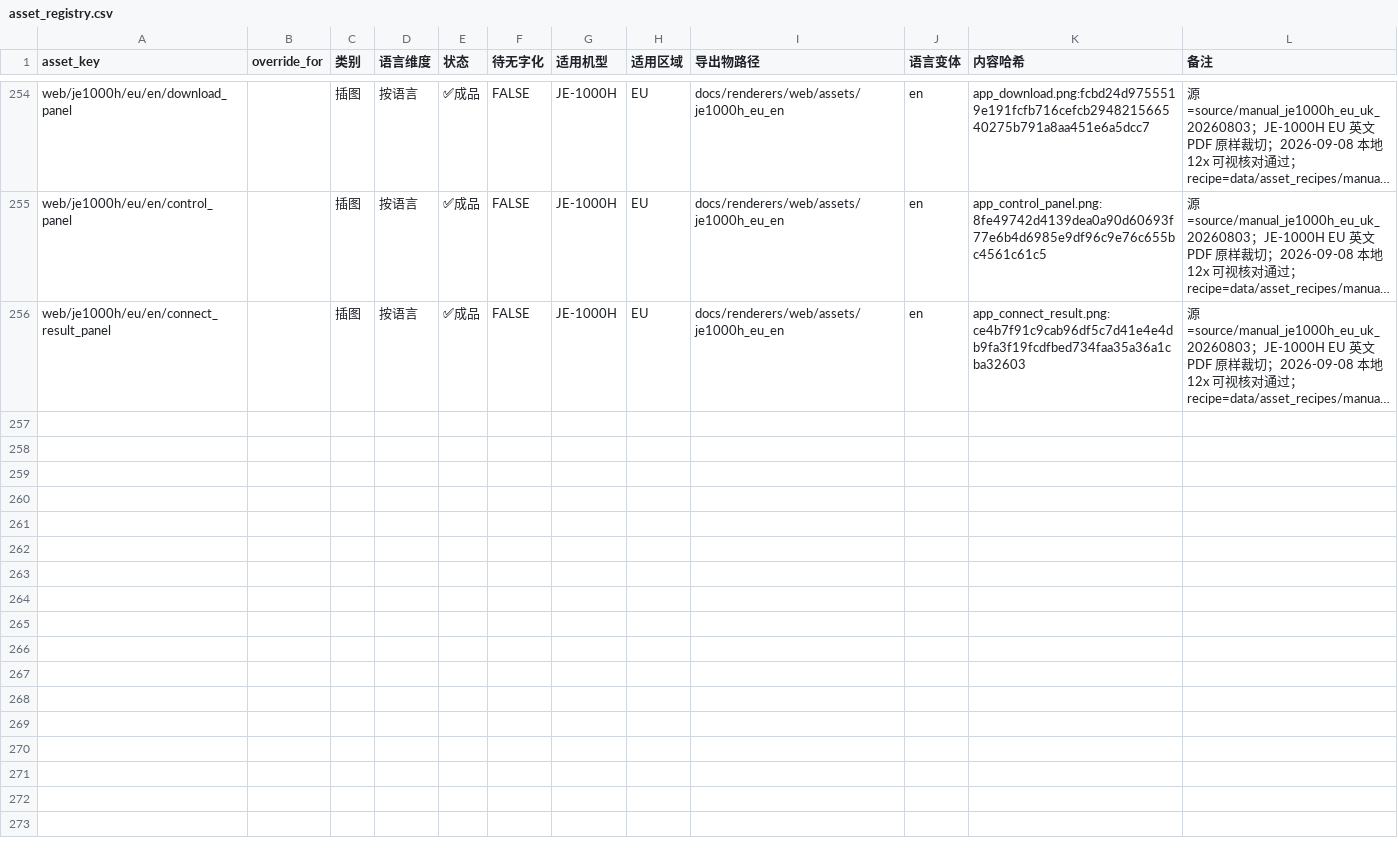
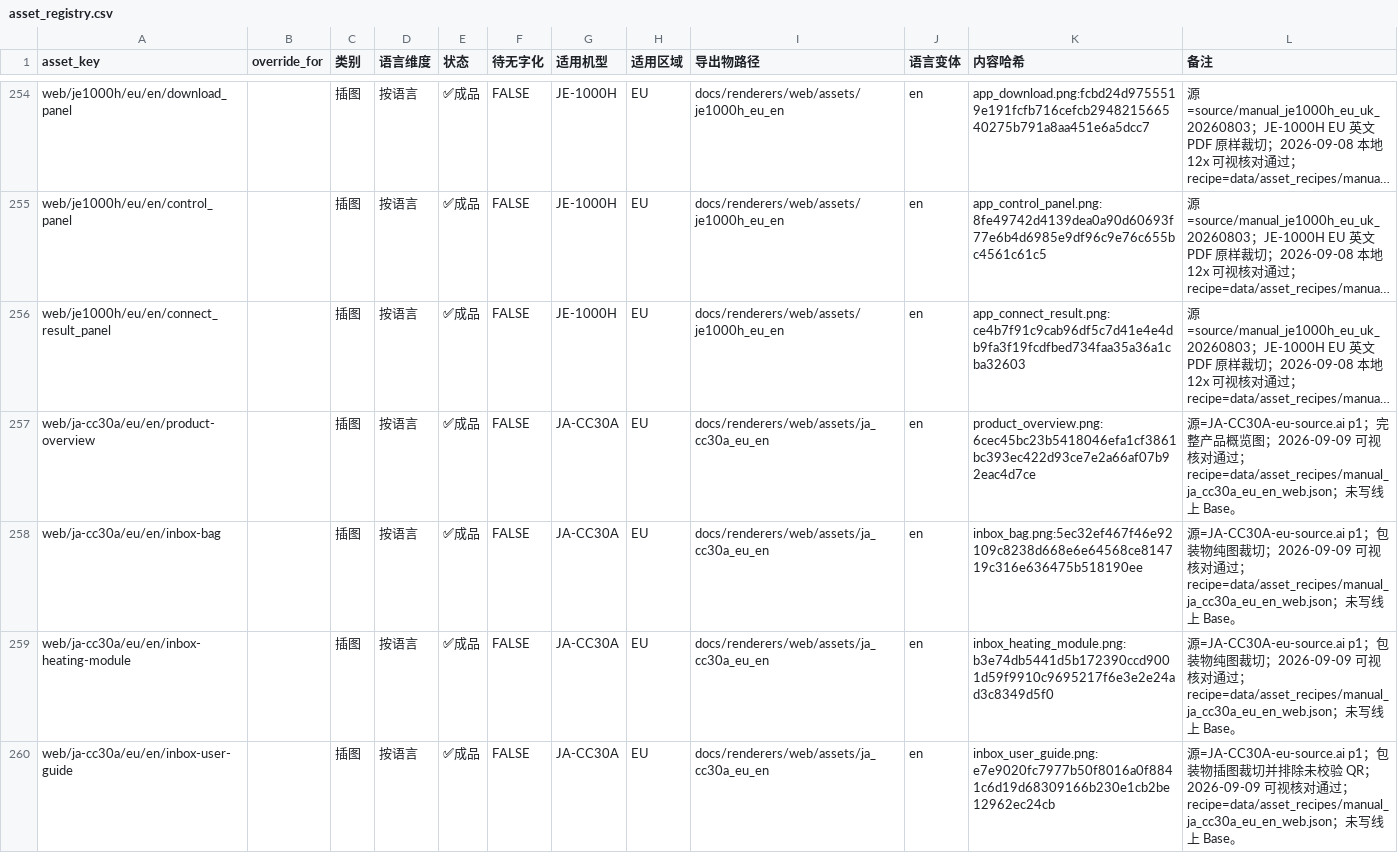
Before and after one commit to Bingboom/auto-manual, a CSV file: data/asset_registry.csv, drawn as a sheet; only a part is shown, gaps mark what is left out; long unchanged cells end in …; the diff covers the shown part only; the diff names each change by its address in the sheet, - before the commit and + after, or states it on an @@ line.

Commit message:
feat(web): add JA-CC30A EU English manual

```diff
--- a/data/asset_registry.csv
+++ b/data/asset_registry.csv
+row 257: web/ja-cc30a/eu/en/product-overview |  | 插图 | 按语言 | ✅成品 | FALSE | JA-CC30A | EU | docs/renderers/web/assets/ja_cc30a_eu_en | en | product_overview.png:6cec45bc23b5418046efa1cf3861bc393ec422d93ce7e2a66af07b92eac4d7ce | 源=JA-CC30A-eu-source.ai p1；完整产品概览图；2026-09-09 可视核对通过；recipe=data/asset_recipes/manual_ja_cc30a_eu_en_web.json；未写线上 Base。
+row 258: web/ja-cc30a/eu/en/inbox-bag |  | 插图 | 按语言 | ✅成品 | FALSE | JA-CC30A | EU | docs/renderers/web/assets/ja_cc30a_eu_en | en | inbox_bag.png:5ec32ef467f46e92109c8238d668e6e64568ce814719c316e636475b518190ee | 源=JA-CC30A-eu-source.ai p1；包装物纯图裁切；2026-09-09 可视核对通过；recipe=data/asset_recipes/manual_ja_cc30a_eu_en_web.json；未写线上 Base。
+row 259: web/ja-cc30a/eu/en/inbox-heating-module |  | 插图 | 按语言 | ✅成品 | FALSE | JA-CC30A | EU | docs/renderers/web/assets/ja_cc30a_eu_en | en | inbox_heating_module.png:b3e74db5441d5b172390ccd9001d59f9910c9695217f6e3e2e24ad3c8349d5f0 | 源=JA-CC30A-eu-source.ai p1；包装物纯图裁切；2026-09-09 可视核对通过；recipe=data/asset_recipes/manual_ja_cc30a_eu_en_web.json；未写线上 Base。
+row 260: web/ja-cc30a/eu/en/inbox-user-guide |  | 插图 | 按语言 | ✅成品 | FALSE | JA-CC30A | EU | docs/renderers/web/assets/ja_cc30a_eu_en | en | inbox_user_guide.png:e7e9020fc7977b50f8016a0f8841c6d19d68309166b230e1cb2be12962ec24cb | 源=JA-CC30A-eu-source.ai p1；包装物插图裁切并排除未校验 QR；2026-09-09 可视核对通过；recipe=data/asset_recipes/manual_ja_cc30a_eu_en_web.json；未写线上 Base。
```
Also changed, not shown: 4 added rows elsewhere in this file, data/capability_known_missing.csv, data/model_languages.csv, 42 other files.
